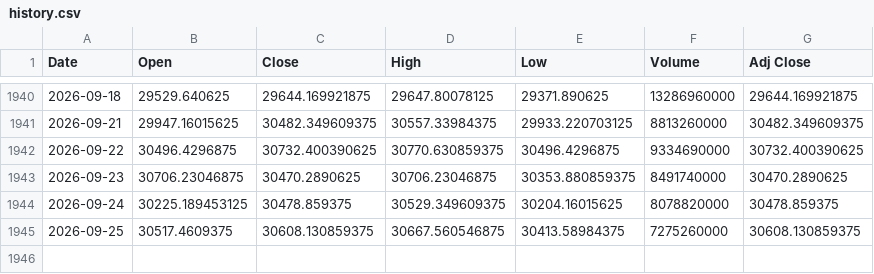
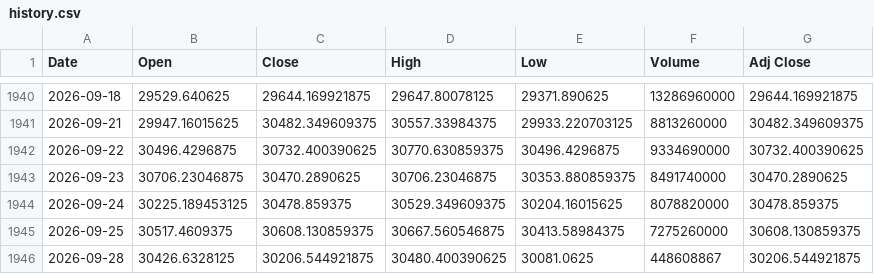
Before and after one commit to Chief-rich/nasdaq100-data, a CSV file: data/ndx_daily/history.csv, drawn as a sheet; only a part is shown, gaps mark what is left out.

```diff
--- a/data/ndx_daily/history.csv
+++ b/data/ndx_daily/history.csv
@@ -1945 +1945,2 @@ Date,Open,Close,High,Low,Volume,Adj Close
 2026-09-25,30517.4609375,30608.130859375,30667.560546875,30413.58984375,7275260000,30608.130859375
+2026-09-28,30426.6328125,30206.544921875,30480.400390625,30081.0625,448608867,30206.544921875
```
Also changed, not shown: data/nq_daily/history.csv, 15 other files.
